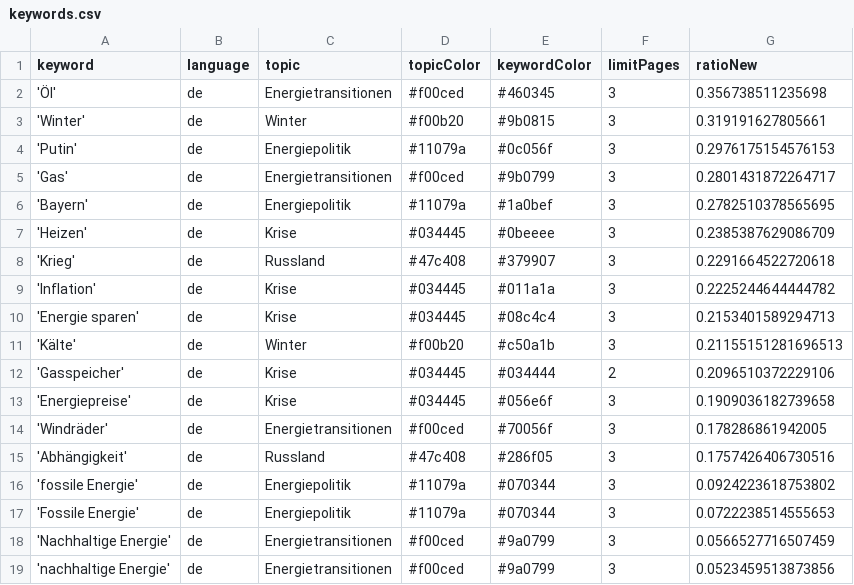
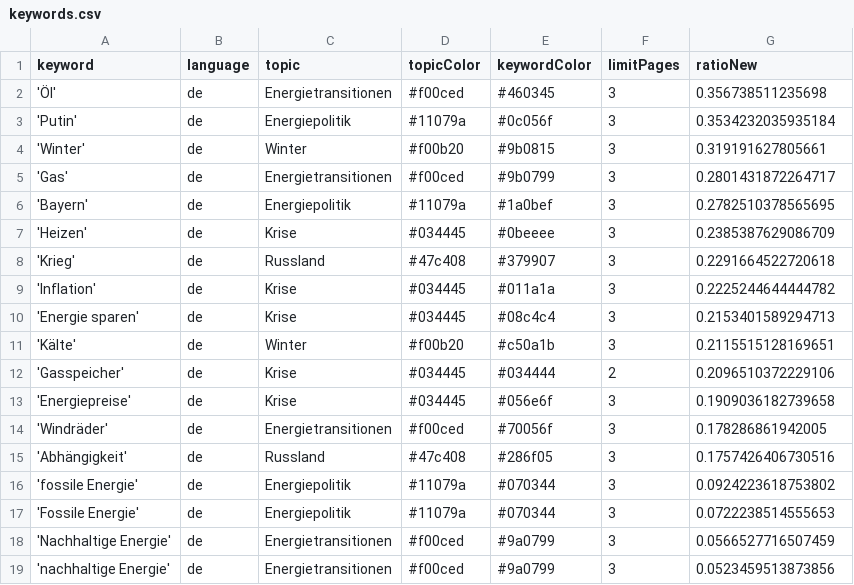
Before and after one commit to JW-news/winterIsComing2, a CSV file: keywords.csv, drawn as a sheet.

```diff
--- a/keywords.csv
+++ b/keywords.csv
@@ -2,4 +2,4 @@ keyword,language,topic,topicColor,keywordColor,limitPages,ratioNew
 'Öl',de,Energietransitionen,#f00ced,#460345,3,0.356738511235698
+'Putin',de,Energiepolitik,#11079a,#0c056f,3,0.3534232035935184
 'Winter',de,Winter,#f00b20,#9b0815,3,0.319191627805661
-'Putin',de,Energiepolitik,#11079a,#0c056f,3,0.2976175154576153
 'Gas',de,Energietransitionen,#f00ced,#9b0799,3,0.2801431872264717
@@ -10,3 +10,3 @@ keyword,language,topic,topicColor,keywordColor,limitPages,ratioNew
 'Energie sparen',de,Krise,#034445,#08c4c4,3,0.2153401589294713
-'Kälte',de,Winter,#f00b20,#c50a1b,3,0.21155151281696513
+'Kälte',de,Winter,#f00b20,#c50a1b,3,0.2115515128169651
 'Gasspeicher',de,Krise,#034445,#034444,2,0.2096510372229106
```
Also changed, not shown: csv/news_2024_11.csv, 1 other file.
